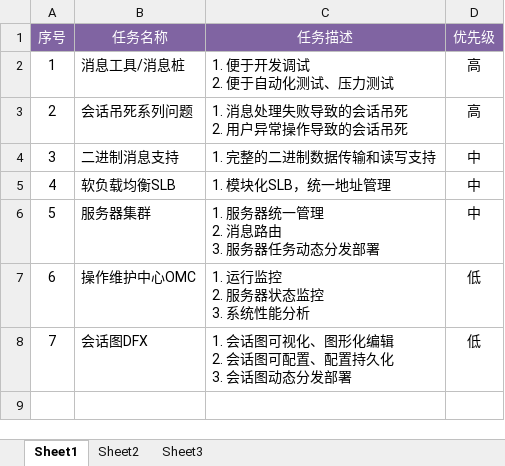
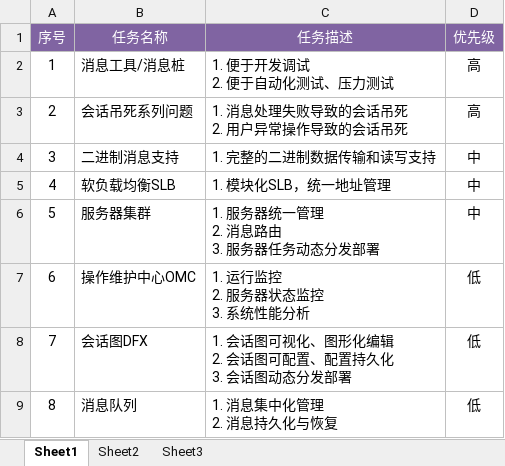
Before and after one commit to fomjar/ski, an Excel workbook: doc/SKI平台任务清单.xlsx, sheet Sheet1, drawn as a sheet; values as stored, in another font and other column widths than the file's, no borders; ↵ is a line break in a cell; the diff names each change by its address in the sheet, - before the commit and + after, or states it on an @@ line.

```diff
--- a/doc/SKI平台任务清单.xlsx (sheet Sheet1)
+++ b/doc/SKI平台任务清单.xlsx (sheet Sheet1)
+row 9: 8 | 消息队列 | 1. 消息集中化管理 ↵ 2. 消息持久化与恢复 | 低
```
Also changed, not shown: 7 other files.
